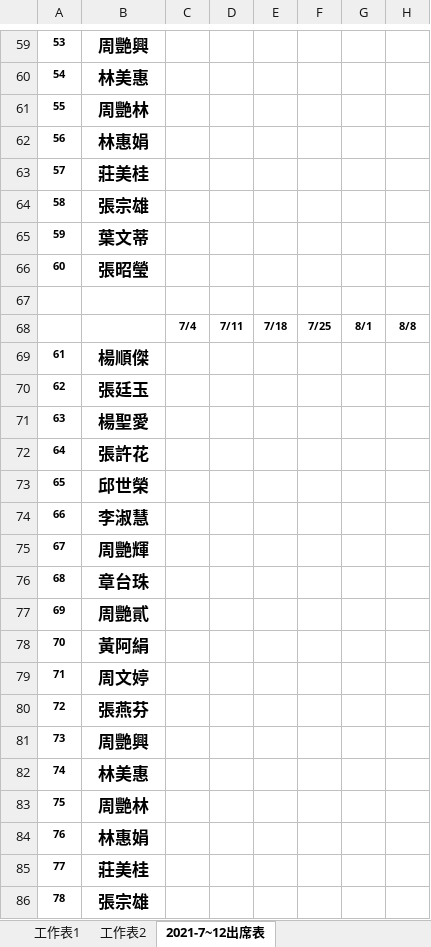
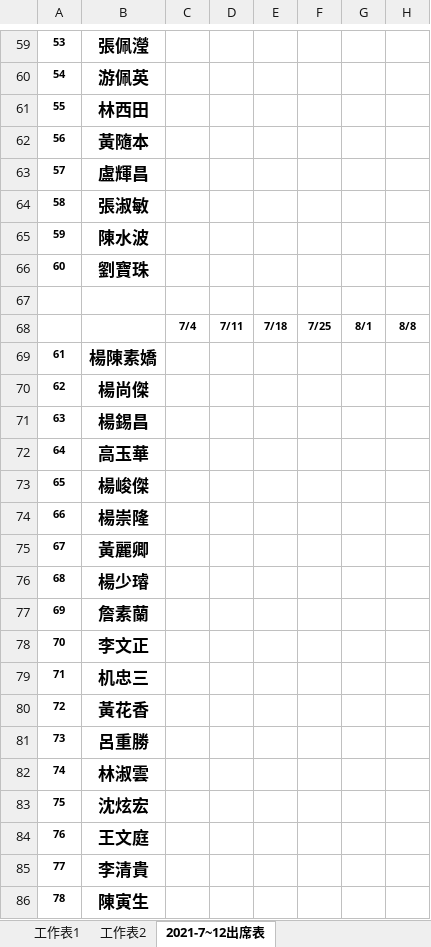
Before and after one commit to bark-train-dog/PCT_Sintai-Church, an Excel workbook: 2021年下半年度出席表.xlsx, sheet 2021-7~12出席表, drawn as a sheet; only a part is shown, gaps mark what is left out; values as stored, in another font and other column widths than the file's, no borders; the diff covers the shown part only; the diff names each change by its address in the sheet, - before the commit and + after, or states it on an @@ line.

```diff
--- a/2021年下半年度出席表.xlsx (sheet 2021-7~12出席表)
+++ b/2021年下半年度出席表.xlsx (sheet 2021-7~12出席表)
-B59: 周艷興
+B59: 張佩瀅
-B60: 林美惠
+B60: 游佩英
-B61: 周艷林
+B61: 林西田
-B62: 林惠娟
+B62: 黃隨本
-B63: 莊美桂
+B63: 盧輝昌
-B64: 張宗雄
+B64: 張淑敏
-B65: 葉文蒂
+B65: 陳水波
-B66: 張昭瑩
+B66: 劉寶珠
-B69: 楊順傑
+B69: 楊陳素嬌
-B70: 張廷玉
+B70: 楊尚傑
-B71: 楊聖愛
+B71: 楊錫昌
-B72: 張許花
+B72: 高玉華
-B73: 邱世榮
+B73: 楊峻傑
-B74: 李淑慧
+B74: 楊崇隆
-B75: 周艷輝
+B75: 黃麗卿
-B76: 章台珠
+B76: 楊少璿
-B77: 周艷貳
+B77: 詹素蘭
-B78: 黃阿絹
+B78: 李文正
-B79: 周文婷
+B79: 机忠三
-B80: 張燕芬
+B80: 黃花香
-B81: 周艷興
+B81: 呂重勝
-B82: 林美惠
+B82: 林淑雲
-B83: 周艷林
+B83: 沈炫宏
-B84: 林惠娟
+B84: 王文庭
-B85: 莊美桂
+B85: 李清貴
-B86: 張宗雄
+B86: 陳寅生
```
Also changed, not shown: 154 edited cells and cell formats elsewhere in this sheet.
